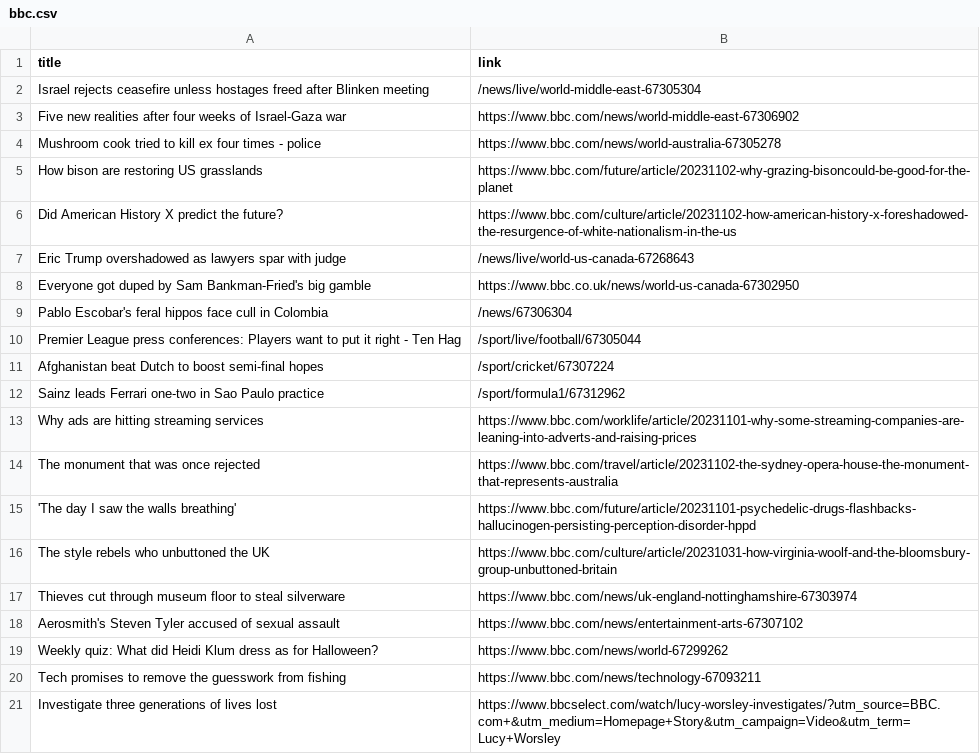
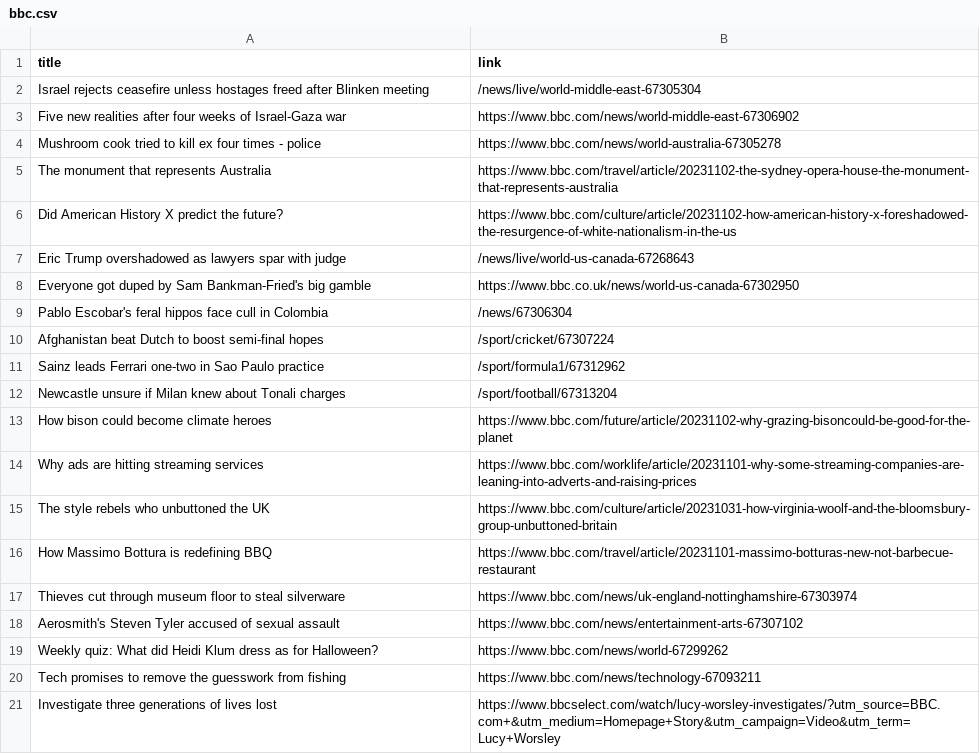
Before and after one commit to luyi-eve/automatic-scraper-bbc, a CSV file: bbc.csv, drawn as a sheet; only a part is shown; removed rows and columns are numbered as before the commit, all else as after; the diff names each change by its address in the sheet, - before the commit and + after, or states it on an @@ line.

```diff
--- a/bbc.csv
+++ b/bbc.csv
-row 5: How bison are restoring US grasslands | https://www.bbc.com/future/article/20231102-why-grazing-bisoncould-be-good-for-the-planet
+row 5: The monument that represents Australia | https://www.bbc.com/travel/article/20231102-the-sydney-opera-house-the-monument-that-represents-australia
-row 10: Premier League press conferences: Players want to put it right - Ten Hag | /sport/live/football/67305044
+row 12: Newcastle unsure if Milan knew about Tonali charges | /sport/football/67313204
+row 13: How bison could become climate heroes | https://www.bbc.com/future/article/20231102-why-grazing-bisoncould-be-good-for-the-planet
-row 14: The monument that was once rejected | https://www.bbc.com/travel/article/20231102-the-sydney-opera-house-the-monument-that-represents-australia
-row 15: 'The day I saw the walls breathing' | https://www.bbc.com/future/article/20231101-psychedelic-drugs-flashbacks-hallucinogen-persisting-perception-disorder-hppd
+row 16: How Massimo Bottura is redefining BBQ | https://www.bbc.com/travel/article/20231101-massimo-botturas-new-not-barbecue-restaurant
```
